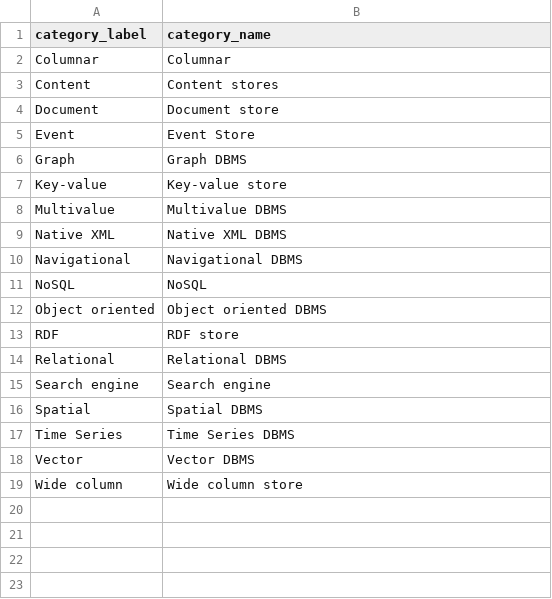
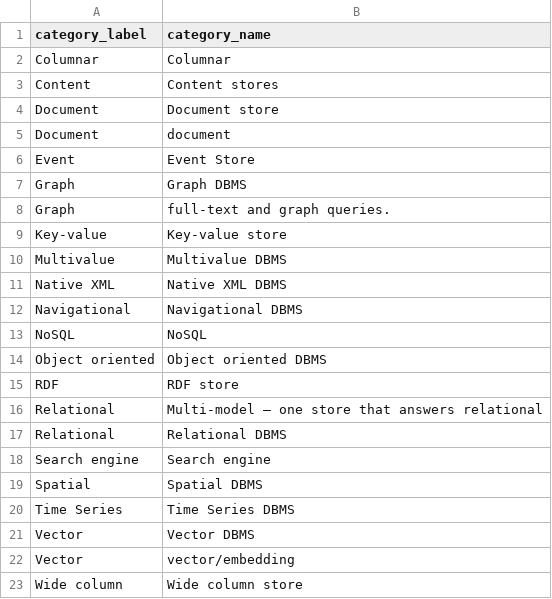
Before and after one commit to birdflyi/db_engines_ranking_table_crawling, a CSV file: data/db_engines_ranking_table_full/category_labels_updated.csv, drawn as a sheet.

Commit message:
Fix Bug and Update Data: Preserve many-to-one category label mappings - Update Data: Update manulabeled data up to 20260831. - Fix Bug: Preserve many-to-one category label mappings   - Preserve all category_name aliases for each category_label   - Reuse manually reviewed local mappings when updating global mappings   - Warn when new category mappings require review   - Fix keep='first' matching behavior   - Correct OriginChain category labeling and one-hot values

```diff
--- a/data/db_engines_ranking_table_full/category_labels_updated.csv
+++ b/data/db_engines_ranking_table_full/category_labels_updated.csv
@@ -4,4 +4,6 @@ Content,Content stores
 Document,Document store
+Document,document
 Event,Event Store
 Graph,Graph DBMS
+Graph,full-text and graph queries.
 Key-value,Key-value store
@@ -13,2 +15,3 @@ Object oriented,Object oriented DBMS
 RDF,RDF store
+Relational,Multi-model — one store that answers relational
 Relational,Relational DBMS
@@ -18,2 +21,3 @@ Time Series,Time Series DBMS
 Vector,Vector DBMS
+Vector,vector/embedding
 Wide column,Wide column store
```
Also changed, not shown: data/existing_tagging_info/category_labels.csv, 9 other files.
